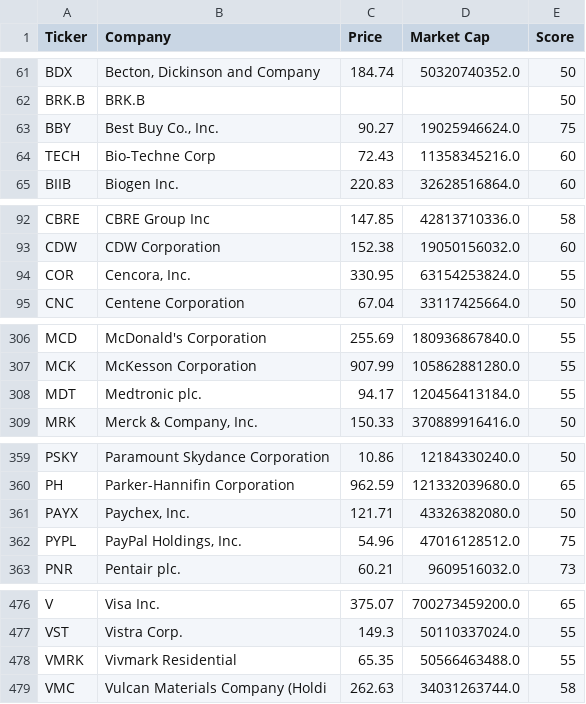
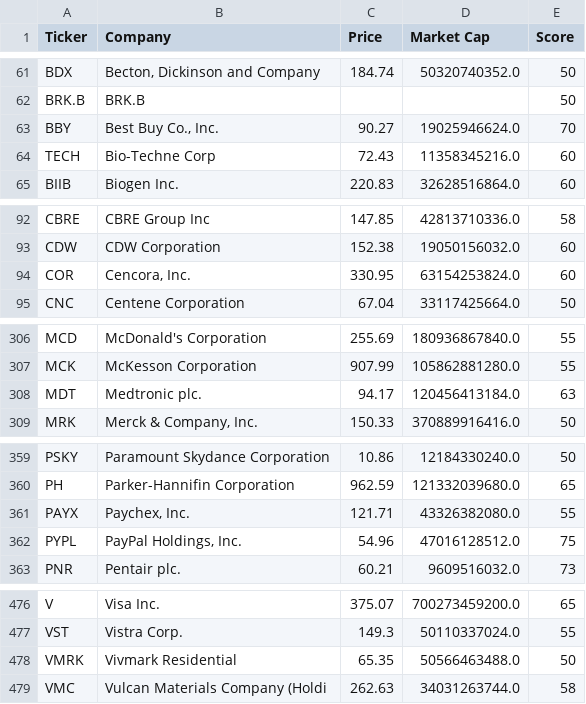
Before and after one commit to brandied1/investment-analyzer, a CSV file: rankings.csv, drawn as a sheet; only a part is shown, gaps mark what is left out.

```diff
--- a/rankings.csv
+++ b/rankings.csv
@@ -62,3 +62,3 @@ BDX,"Becton, Dickinson and Company",184.74,50320740352.0,50
 BRK.B,BRK.B,,,50
-BBY,"Best Buy Co., Inc.",90.27,19025946624.0,75
+BBY,"Best Buy Co., Inc.",90.27,19025946624.0,70
 TECH,Bio-Techne Corp,72.43,11358345216.0,60
@@ -93,3 +93,3 @@ CBRE,CBRE Group Inc,147.85,42813710336.0,58
 CDW,CDW Corporation,152.38,19050156032.0,60
-COR,"Cencora, Inc.",330.95,63154253824.0,55
+COR,"Cencora, Inc.",330.95,63154253824.0,60
 CNC,Centene Corporation,67.04,33117425664.0,50
@@ -307,3 +307,3 @@ MCD,McDonald's Corporation,255.69,180936867840.0,55
 MCK,McKesson Corporation,907.99,105862881280.0,55
-MDT,Medtronic plc.,94.17,120456413184.0,55
+MDT,Medtronic plc.,94.17,120456413184.0,63
 MRK,"Merck & Company, Inc.",150.33,370889916416.0,50
@@ -360,3 +360,3 @@ PSKY,Paramount Skydance Corporation,10.86,12184330240.0,50
 PH,Parker-Hannifin Corporation,962.59,121332039680.0,65
-PAYX,"Paychex, Inc.",121.71,43326382080.0,50
+PAYX,"Paychex, Inc.",121.71,43326382080.0,55
 PYPL,"PayPal Holdings, Inc.",54.96,47016128512.0,75
@@ -477,3 +477,3 @@ V,Visa Inc.,375.07,700273459200.0,65
 VST,Vistra Corp.,149.3,50110337024.0,55
-VMRK,Vivmark Residential,65.35,50566463488.0,55
+VMRK,Vivmark Residential,65.35,50566463488.0,50
 VMC,Vulcan Materials Company (Holdi,262.63,34031263744.0,58
```
